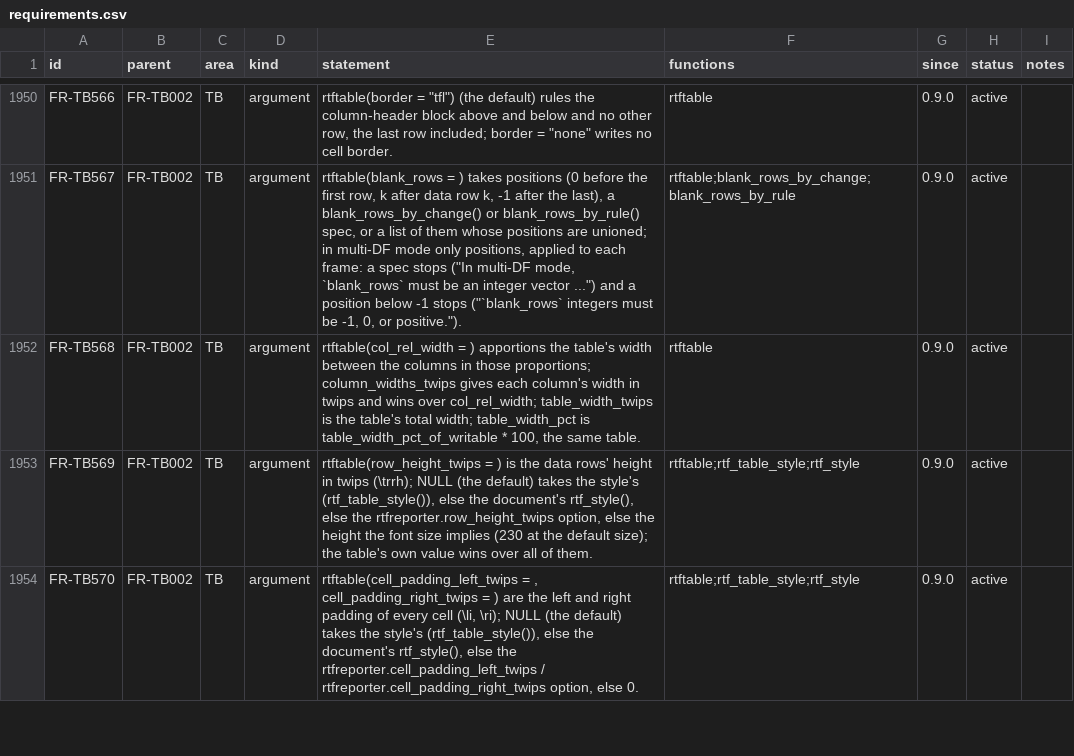
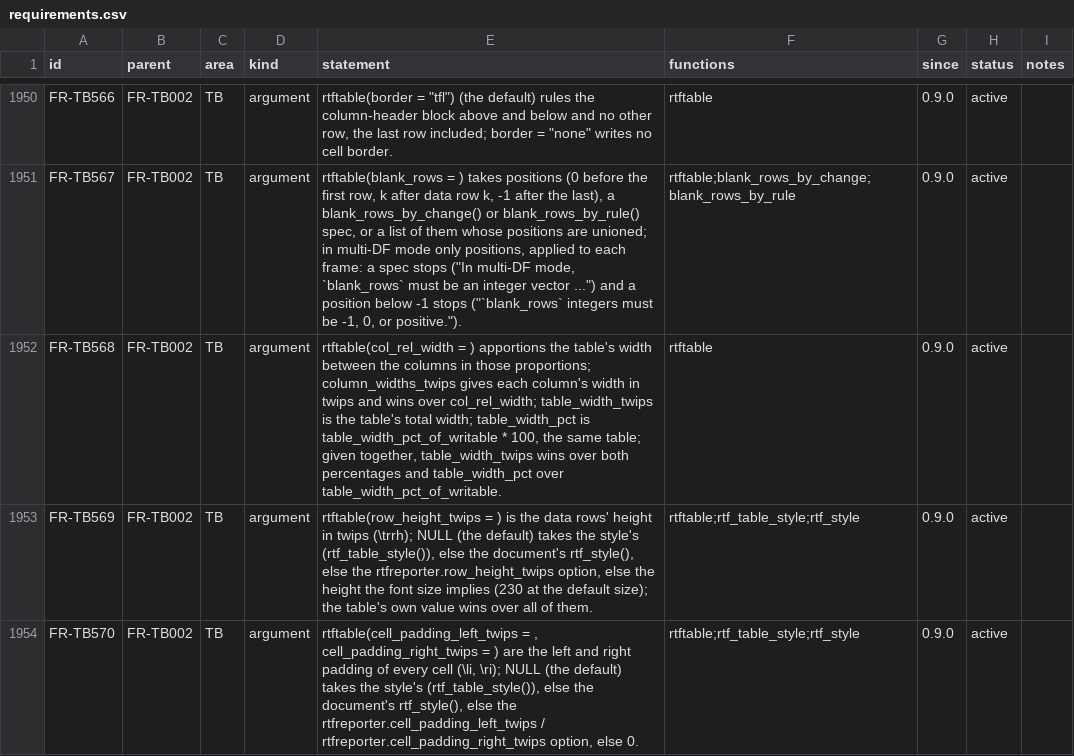
Before and after one commit to ichirio/rtfreporter, a CSV file: inst/validation/requirements.csv, drawn as a sheet; only a part is shown, gaps mark what is left out; the diff covers the shown part only.

```diff
--- a/inst/validation/requirements.csv
+++ b/inst/validation/requirements.csv
@@ -1951,3 +1951,3 @@
 "FR-TB567","FR-TB002","TB","argument","rtftable(blank_rows = ) takes positions (0 before the first row, k after data row k, -1 after the last), a blank_rows_by_change() or blank_rows_by_rule() spec, or a list of them whose positions are unioned; in multi-DF mode only positions, applied to each frame: a spec stops (""In multi-DF mode, `blank_rows` must be an integer vector ..."") and a position below -1 stops (""`blank_rows` integers must be -1, 0, or positive."").","rtftable;blank_rows_by_change;blank_rows_by_rule","0.9.0","active",
-"FR-TB568","FR-TB002","TB","argument","rtftable(col_rel_width = ) apportions the table's width between the columns in those proportions; column_widths_twips gives each column's width in twips and wins over col_rel_width; table_width_twips is the table's total width; table_width_pct is table_width_pct_of_writable * 100, the same table.","rtftable","0.9.0","active",
+"FR-TB568","FR-TB002","TB","argument","rtftable(col_rel_width = ) apportions the table's width between the columns in those proportions; column_widths_twips gives each column's width in twips and wins over col_rel_width; table_width_twips is the table's total width; table_width_pct is table_width_pct_of_writable * 100, the same table; given together, table_width_twips wins over both percentages and table_width_pct over table_width_pct_of_writable.","rtftable","0.9.0","active",
 "FR-TB569","FR-TB002","TB","argument","rtftable(row_height_twips = ) is the data rows' height in twips (\trrh); NULL (the default) takes the style's (rtf_table_style()), else the document's rtf_style(), else the rtfreporter.row_height_twips option, else the height the font size implies (230 at the default size); the table's own value wins over all of them.","rtftable;rtf_table_style;rtf_style","0.9.0","active",
```
Also changed, not shown: 3 added rows and 8 edited cells elsewhere in this file, 17 other files.
